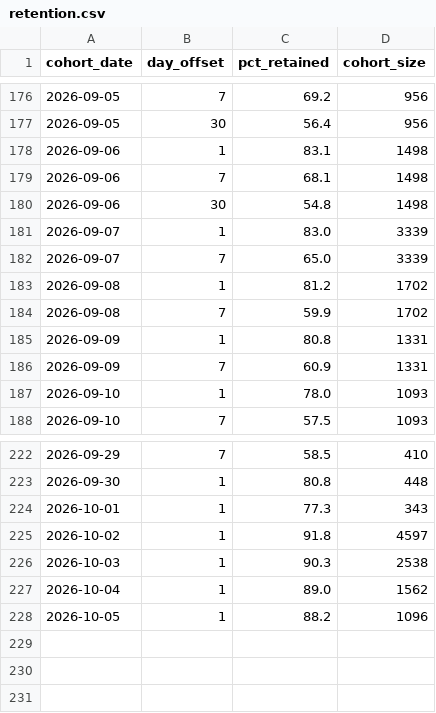
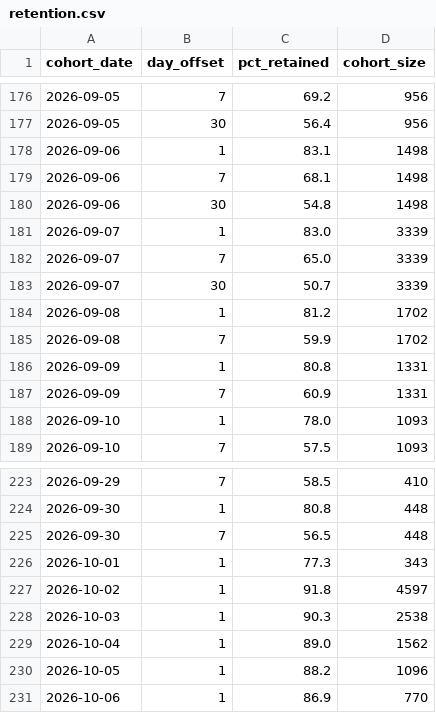
Before and after one commit to FlyJones777/-Ansem-Dashboard, a CSV file: retention.csv, drawn as a sheet; only a part is shown, gaps mark what is left out.

```diff
--- a/retention.csv
+++ b/retention.csv
@@ -182,2 +182,3 @@ cohort_date,day_offset,pct_retained,cohort_size
 2026-09-07,7,65.0,3339
+2026-09-07,30,50.7,3339
 2026-09-08,1,81.2,1702
@@ -223,2 +224,3 @@ cohort_date,day_offset,pct_retained,cohort_size
 2026-09-30,1,80.8,448
+2026-09-30,7,56.5,448
 2026-10-01,1,77.3,343
@@ -228 +230,2 @@ cohort_date,day_offset,pct_retained,cohort_size
 2026-10-05,1,88.2,1096
+2026-10-06,1,86.9,770
```
Also changed, not shown: daily.csv, 1 other file.
